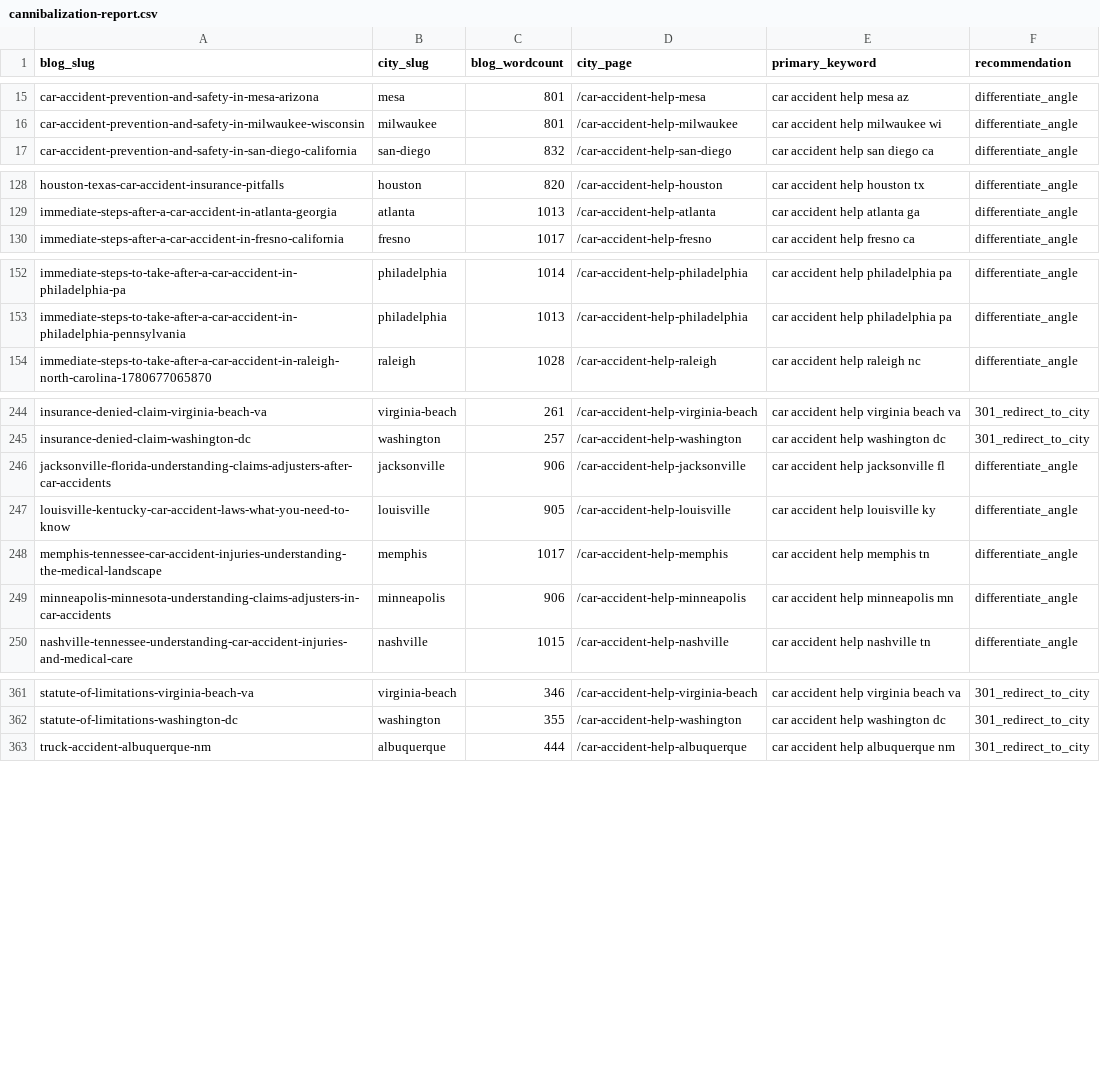
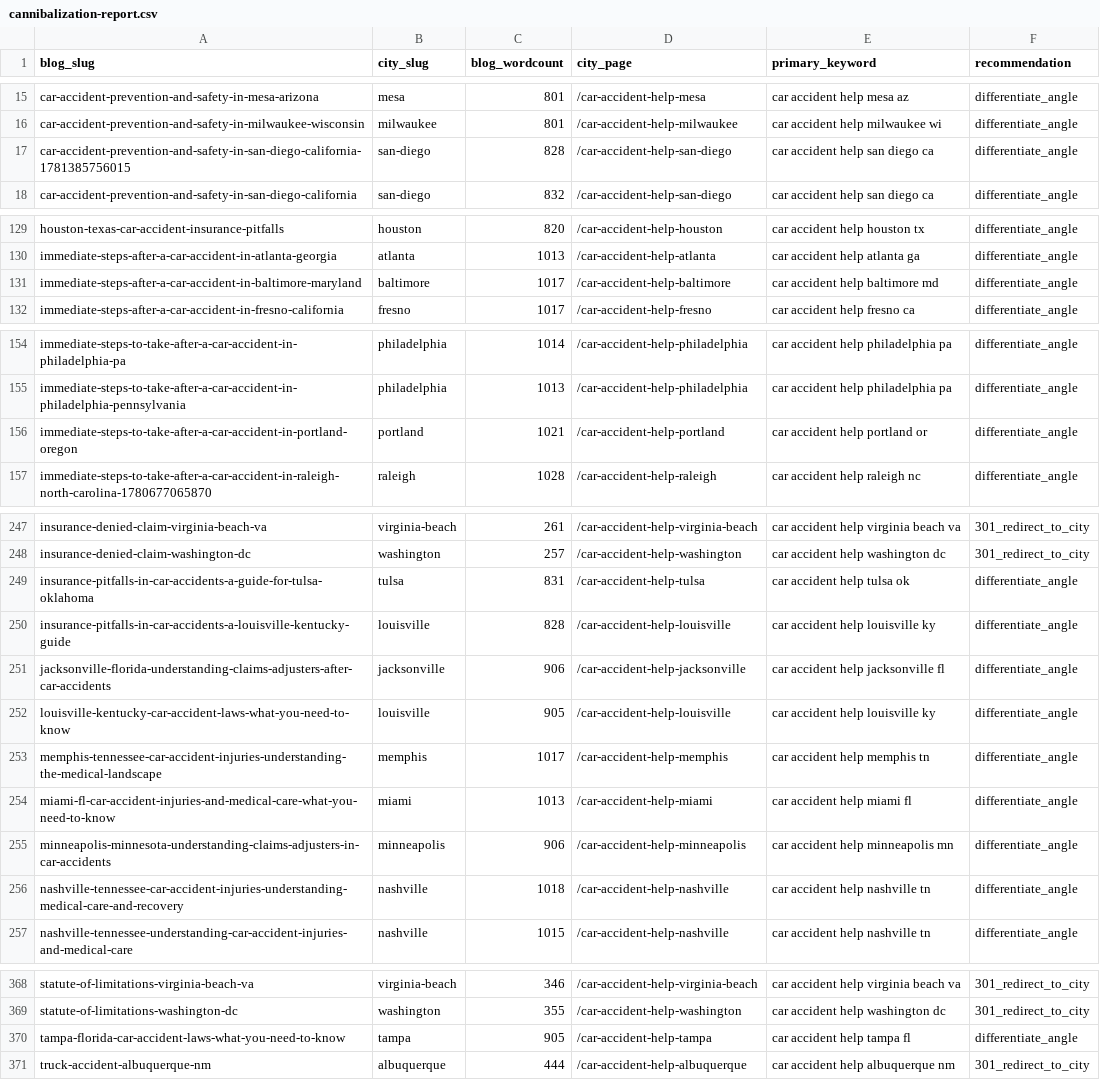
Before and after one commit to scotttischler-byte/wreckmatch, a CSV file: content/cannibalization-report.csv, drawn as a sheet; only a part is shown, gaps mark what is left out; the diff covers the shown part only.

```diff
--- a/content/cannibalization-report.csv
+++ b/content/cannibalization-report.csv
@@ -16,2 +16,3 @@
 "car-accident-prevention-and-safety-in-milwaukee-wisconsin","milwaukee","801","/car-accident-help-milwaukee","car accident help milwaukee wi","differentiate_angle"
+"car-accident-prevention-and-safety-in-san-diego-california-1781385756015","san-diego","828","/car-accident-help-san-diego","car accident help san diego ca","differentiate_angle"
 "car-accident-prevention-and-safety-in-san-diego-california","san-diego","832","/car-accident-help-san-diego","car accident help san diego ca","differentiate_angle"
@@ -129,2 +130,3 @@
 "immediate-steps-after-a-car-accident-in-atlanta-georgia","atlanta","1013","/car-accident-help-atlanta","car accident help atlanta ga","differentiate_angle"
+"immediate-steps-after-a-car-accident-in-baltimore-maryland","baltimore","1017","/car-accident-help-baltimore","car accident help baltimore md","differentiate_angle"
 "immediate-steps-after-a-car-accident-in-fresno-california","fresno","1017","/car-accident-help-fresno","car accident help fresno ca","differentiate_angle"
@@ -153,2 +155,3 @@
 "immediate-steps-to-take-after-a-car-accident-in-philadelphia-pennsylvania","philadelphia","1013","/car-accident-help-philadelphia","car accident help philadelphia pa","differentiate_angle"
+"immediate-steps-to-take-after-a-car-accident-in-portland-oregon","portland","1021","/car-accident-help-portland","car accident help portland or","differentiate_angle"
 "immediate-steps-to-take-after-a-car-accident-in-raleigh-north-carolina-1780677065870","raleigh","1028","/car-accident-help-raleigh","car accident help raleigh nc","differentiate_angle"
@@ -245,2 +248,4 @@
 "insurance-denied-claim-washington-dc","washington","257","/car-accident-help-washington","car accident help washington dc","301_redirect_to_city"
+"insurance-pitfalls-in-car-accidents-a-guide-for-tulsa-oklahoma","tulsa","831","/car-accident-help-tulsa","car accident help tulsa ok","differentiate_angle"
+"insurance-pitfalls-in-car-accidents-a-louisville-kentucky-guide","louisville","828","/car-accident-help-louisville","car accident help louisville ky","differentiate_angle"
 "jacksonville-florida-understanding-claims-adjusters-after-car-accidents","jacksonville","906","/car-accident-help-jacksonville","car accident help jacksonville fl","differentiate_angle"
@@ -248,3 +253,5 @@
 "memphis-tennessee-car-accident-injuries-understanding-the-medical-landscape","memphis","1017","/car-accident-help-memphis","car accident help memphis tn","differentiate_angle"
+"miami-fl-car-accident-injuries-and-medical-care-what-you-need-to-know","miami","1013","/car-accident-help-miami","car accident help miami fl","differentiate_angle"
 "minneapolis-minnesota-understanding-claims-adjusters-in-car-accidents","minneapolis","906","/car-accident-help-minneapolis","car accident help minneapolis mn","differentiate_angle"
+"nashville-tennessee-car-accident-injuries-understanding-medical-care-and-recovery","nashville","1018","/car-accident-help-nashville","car accident help nashville tn","differentiate_angle"
 "nashville-tennessee-understanding-car-accident-injuries-and-medical-care","nashville","1015","/car-accident-help-nashville","car accident help nashville tn","differentiate_angle"
@@ -362,2 +369,3 @@
 "statute-of-limitations-washington-dc","washington","355","/car-accident-help-washington","car accident help washington dc","301_redirect_to_city"
+"tampa-florida-car-accident-laws-what-you-need-to-know","tampa","905","/car-accident-help-tampa","car accident help tampa fl","differentiate_angle"
 "truck-accident-albuquerque-nm","albuquerque","444","/car-accident-help-albuquerque","car accident help albuquerque nm","301_redirect_to_city"
```
Also changed, not shown: 1 added row elsewhere in this file, 1 other file.
